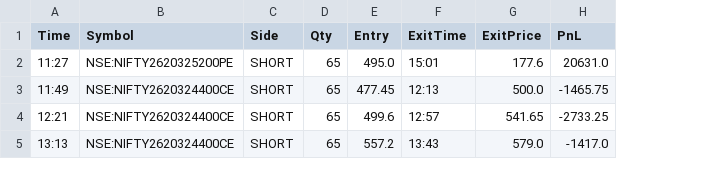
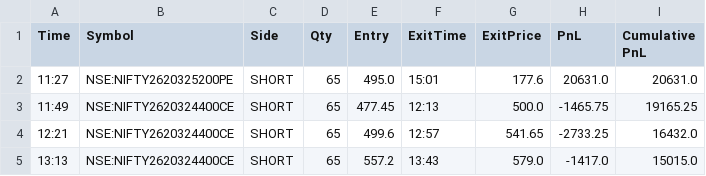
Before and after one commit to Parth7775/fyres_api, a CSV file: daily_data/trades/2026-02-02_trades.csv, drawn as a sheet; the diff names each change by its address in the sheet, - before the commit and + after, or states it on an @@ line.

```diff
--- a/daily_data/trades/2026-02-02_trades.csv
+++ b/daily_data/trades/2026-02-02_trades.csv
+column I (Cumulative PnL), rows 2-5: 20631.0 | 19165.25 | 16432.0 | 15015.0
```
Also changed, not shown: daily_data/candles/2026-02-02/NSE_NIFTY2620324400CE.csv, daily_data/candles/2026-02-02/NSE_NIFTY2620325200PE.csv, 41 other files.
